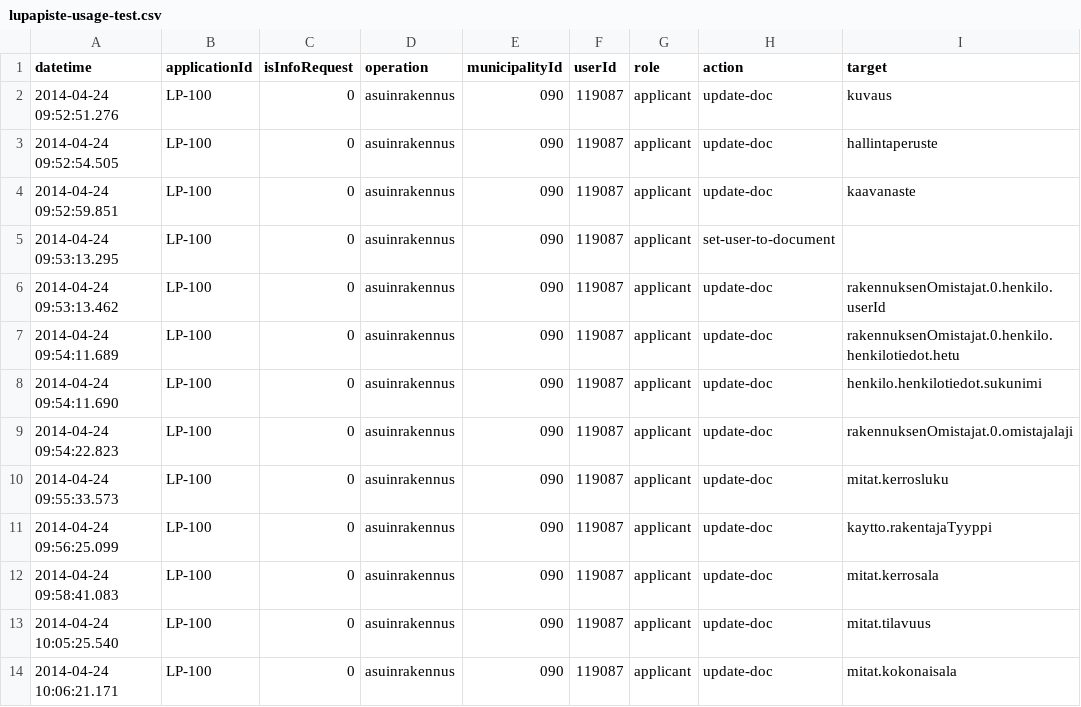
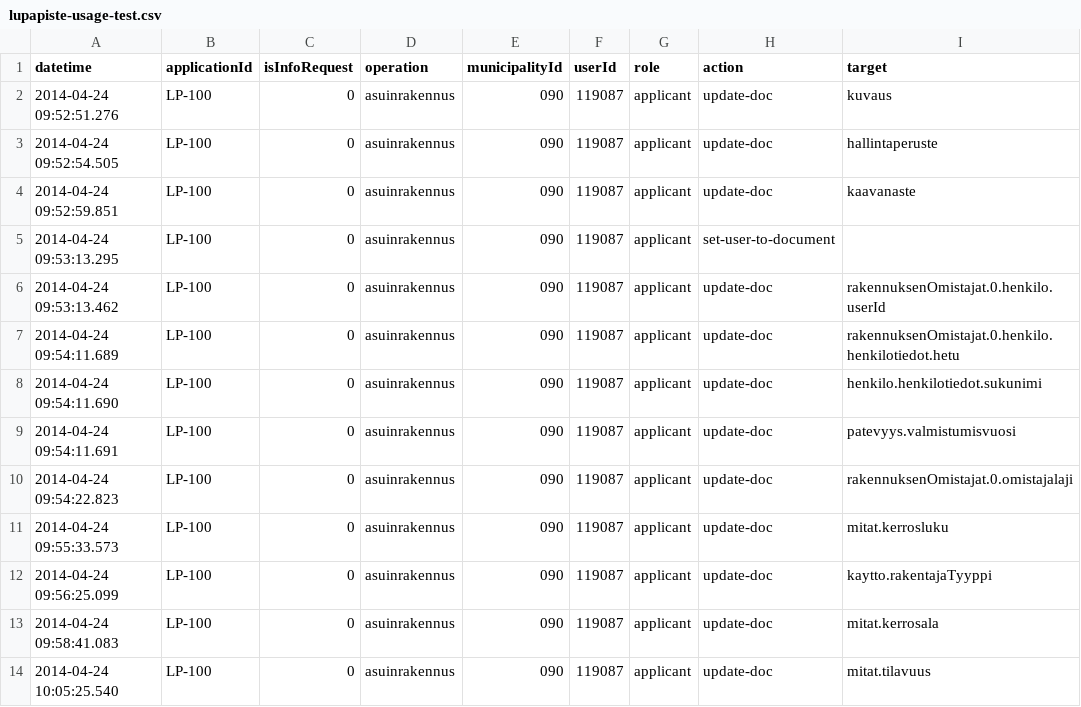
Before and after one commit to timole/sopernovus, a CSV file: data/lupapiste-usage-test.csv, drawn as a sheet; only a part is shown; the shorter side is filled out with more unchanged rows.

```diff
--- a/data/lupapiste-usage-test.csv
+++ b/data/lupapiste-usage-test.csv
@@ -8,2 +8,3 @@ datetime;applicationId;isInfoRequest;operation;municipalityId;userId;role;action
 2014-04-24 09:54:11.690;LP-100;0;asuinrakennus;090;119087;applicant;update-doc;henkilo.henkilotiedot.sukunimi
+2014-04-24 09:54:11.691;LP-100;0;asuinrakennus;090;119087;applicant;update-doc;patevyys.valmistumisvuosi
 2014-04-24 09:54:22.823;LP-100;0;asuinrakennus;090;119087;applicant;update-doc;rakennuksenOmistajat.0.omistajalaji
```
Also changed, not shown: 2 other files.
